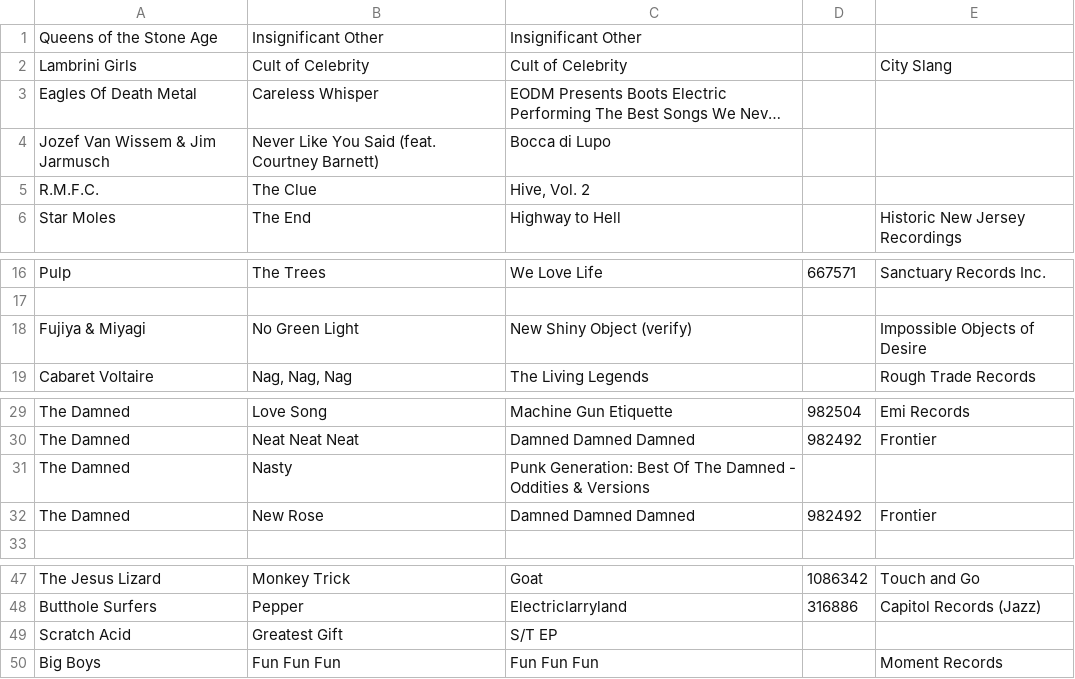
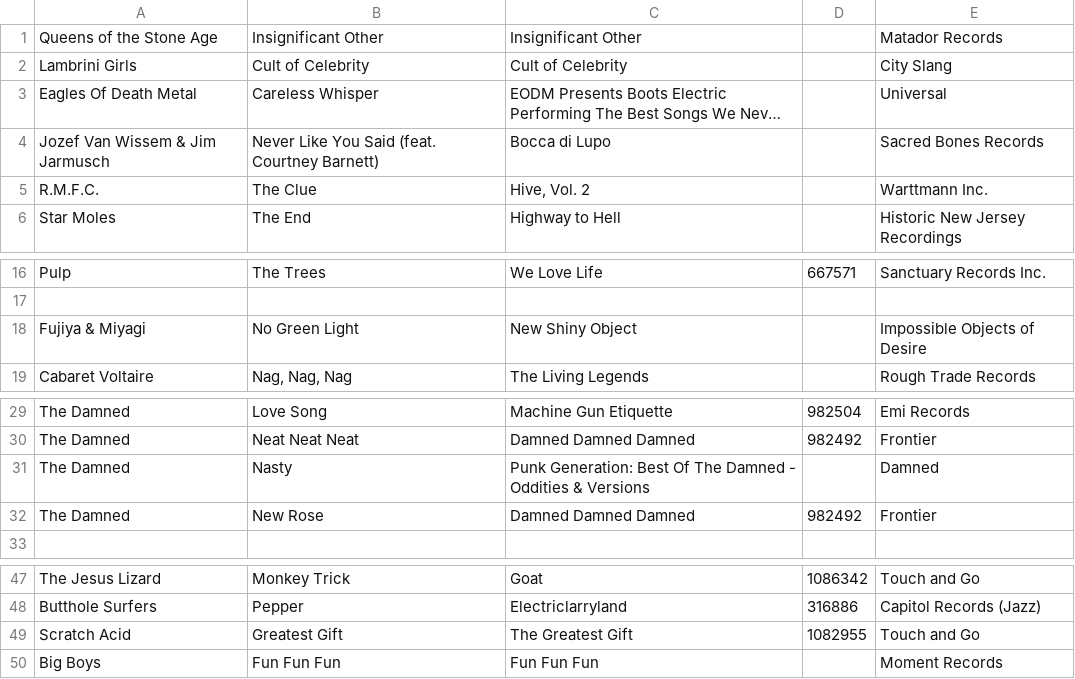
Before and after one commit to mapninja/KZSU-Library-Show, a CSV file: outputs/recon/2026-10-22/library_show_playlist_2026-10-22.csv, drawn as a sheet; only a part is shown, gaps mark what is left out; long unchanged cells end in …; the diff names each change by its address in the sheet, - before the commit and + after, or states it on an @@ line.

```diff
--- a/outputs/recon/2026-10-22/library_show_playlist_2026-10-22.csv
+++ b/outputs/recon/2026-10-22/library_show_playlist_2026-10-22.csv
-E1: (empty)
+E1: Matador Records
-E3: (empty)
+E3: Universal
-E4: (empty)
+E4: Sacred Bones Records
-E5: (empty)
+E5: Warttmann Inc.
-C18: New Shiny Object (verify)
+C18: New Shiny Object
-E31: (empty)
+E31: Damned
-C49: S/T EP
+C49: The Greatest Gift
-D49: (empty)
+D49: 1082955
-E49: (empty)
+E49: Touch and Go
```
Also changed, not shown: outputs/recon/2026-10-22/notes_sheet_2026-10-22.csv, 10 other files.
